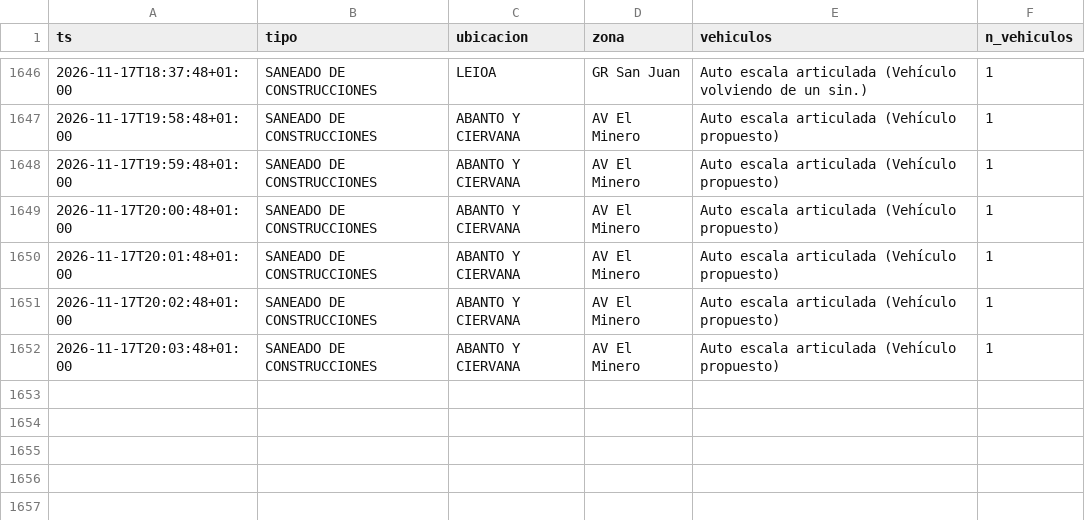
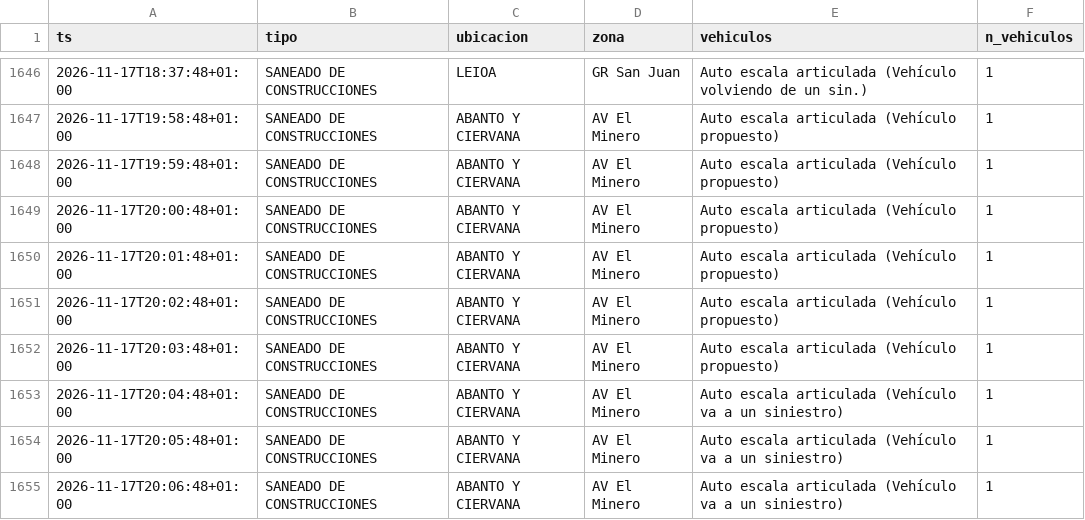
Before and after one commit to bsendagorta/auria, a CSV file: datos/online/github-min/activas_2026-11.csv, drawn as a sheet; only a part is shown, gaps mark what is left out; the diff names each change by its address in the sheet, - before the commit and + after, or states it on an @@ line.

```diff
--- a/datos/online/github-min/activas_2026-11.csv
+++ b/datos/online/github-min/activas_2026-11.csv
+row 1653: 2026-11-17T20:04:48+01:00 | SANEADO DE CONSTRUCCIONES | ABANTO Y CIERVANA | AV El Minero | Auto escala articulada (Vehículo va a un siniestro) | 1
+row 1654: 2026-11-17T20:05:48+01:00 | SANEADO DE CONSTRUCCIONES | ABANTO Y CIERVANA | AV El Minero | Auto escala articulada (Vehículo va a un siniestro) | 1
+row 1655: 2026-11-17T20:06:48+01:00 | SANEADO DE CONSTRUCCIONES | ABANTO Y CIERVANA | AV El Minero | Auto escala articulada (Vehículo va a un siniestro) | 1
```
Also changed, not shown: datos/online/github-min/capturas_2026-11.csv, datos/online/github-min/datex_2026-11.csv, 1 other file.
